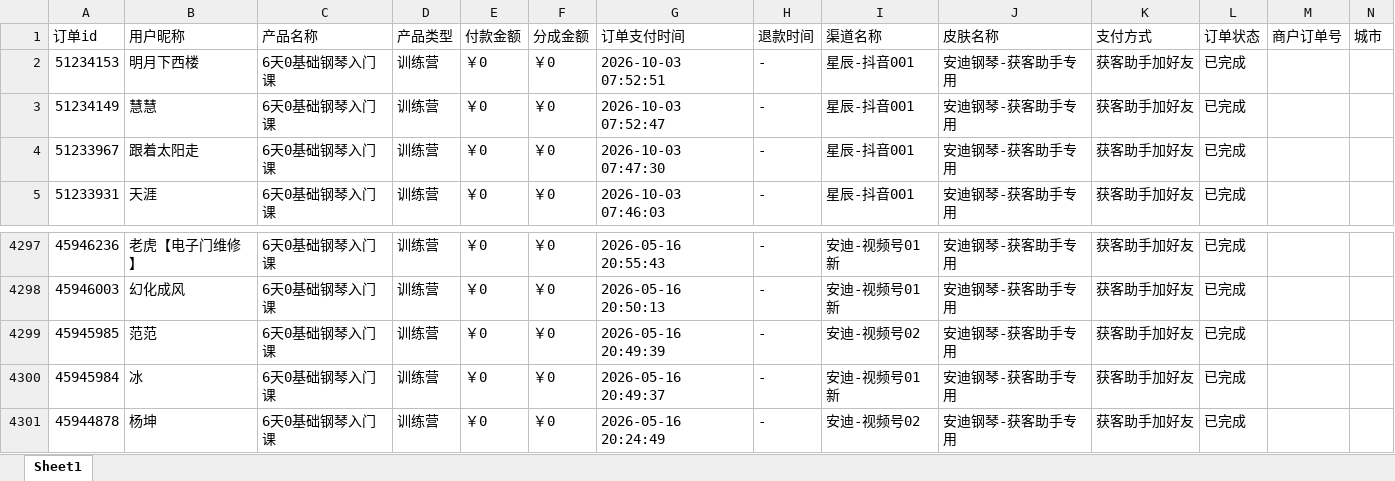
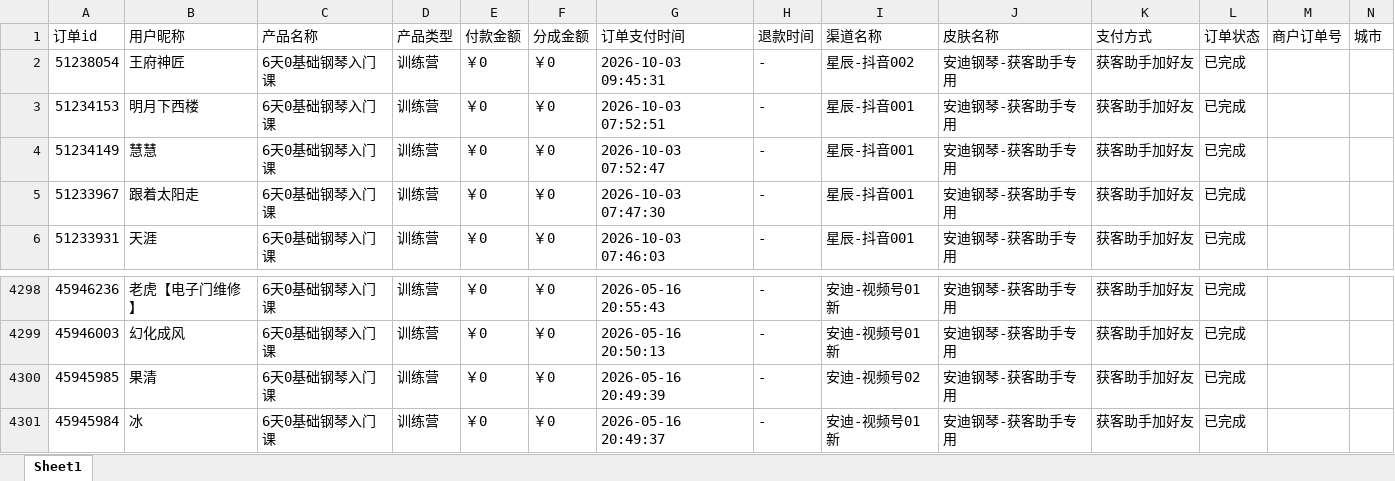
Before and after one commit to JNC121314/jianzhi-dashboard, an Excel workbook: data/exports/视频号/dist_order_2026-10-03.xlsx, sheet Sheet1, drawn as a sheet; only a part is shown, gaps mark what is left out; the shorter side is filled out with more unchanged rows; values as stored, in another font and other column widths than the file's, no borders; addresses are those after the commit; the diff names each change by its address in the sheet, - before the commit and + after, or states it on an @@ line.

```diff
--- a/data/exports/视频号/dist_order_2026-10-03.xlsx (sheet Sheet1)
+++ b/data/exports/视频号/dist_order_2026-10-03.xlsx (sheet Sheet1)
+row 2: 51238054 | 王府神匠 | 6天0基础钢琴入门课 | 训练营 | ￥0 | ￥0 | 2026-10-03 09:45:31 | - | 星辰-抖音002 | 安迪钢琴-获客助手专用 | 获客助手加好友 | 已完成
-B4300 (用户昵称): 范范
+B4300 (用户昵称): 果清
```
Also changed, not shown: data/exports/严总/dist_order_2026-10-03.xlsx, data/exports/毛毛矩阵/dist_order_2026-10-03.xlsx, 7 other files.
